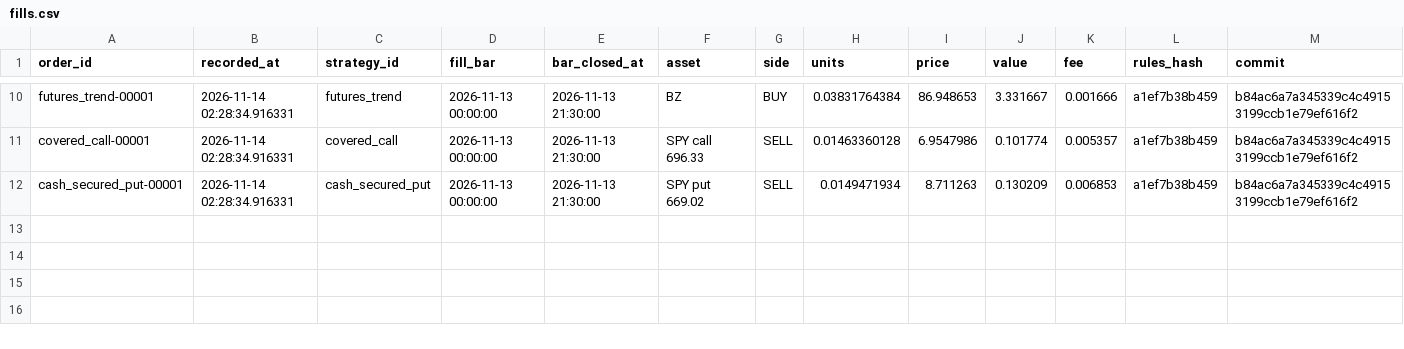
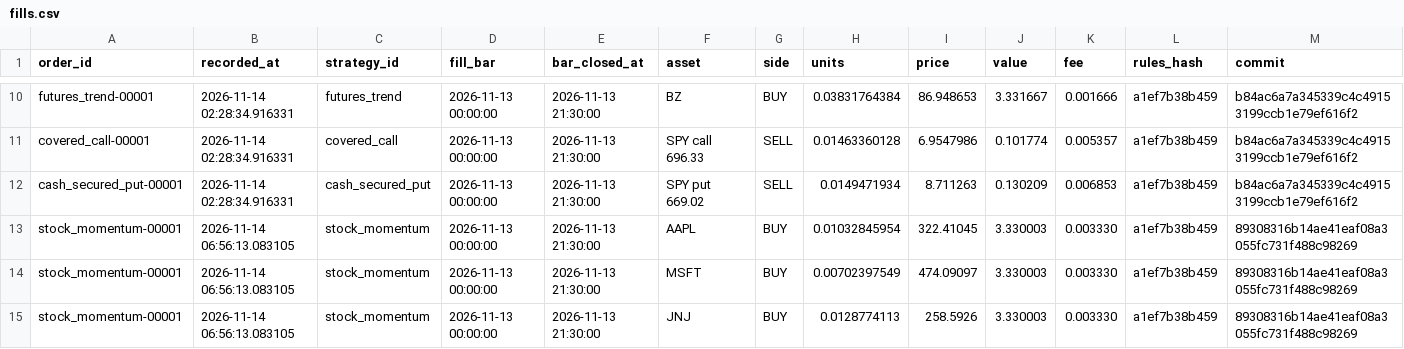
Before and after one commit to abhinav279garg/paper-trading-lab, a CSV file: results/live/fills.csv, drawn as a sheet; only a part is shown, gaps mark what is left out.

```diff
--- a/results/live/fills.csv
+++ b/results/live/fills.csv
@@ -12 +12,4 @@ covered_call-00001,2026-11-14 02:28:34.916331,covered_call,2026-11-13 00:00:00,2
 cash_secured_put-00001,2026-11-14 02:28:34.916331,cash_secured_put,2026-11-13 00:00:00,2026-11-13 21:30:00,SPY put 669.02,SELL,0.0149471934,8.711263,0.130209,0.006853,a1ef7b38b459,b84ac6a7a345339c4c49153199ccb1e79ef616f2
+stock_momentum-00001,2026-11-14 06:56:13.083105,stock_momentum,2026-11-13 00:00:00,2026-11-13 21:30:00,AAPL,BUY,0.01032845954,322.41045,3.330003,0.003330,a1ef7b38b459,89308316b14ae41eaf08a3055fc731f488c98269
+stock_momentum-00001,2026-11-14 06:56:13.083105,stock_momentum,2026-11-13 00:00:00,2026-11-13 21:30:00,MSFT,BUY,0.00702397549,474.09097,3.330003,0.003330,a1ef7b38b459,89308316b14ae41eaf08a3055fc731f488c98269
+stock_momentum-00001,2026-11-14 06:56:13.083105,stock_momentum,2026-11-13 00:00:00,2026-11-13 21:30:00,JNJ,BUY,0.0128774113,258.5926,3.330003,0.003330,a1ef7b38b459,89308316b14ae41eaf08a3055fc731f488c98269
```
Also changed, not shown: data/btc_hourly.csv, data/daily.csv, 6 other files.
